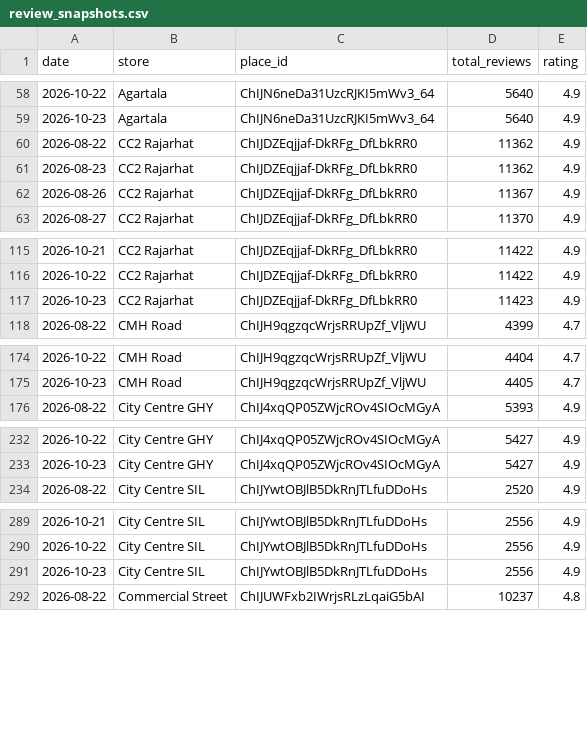
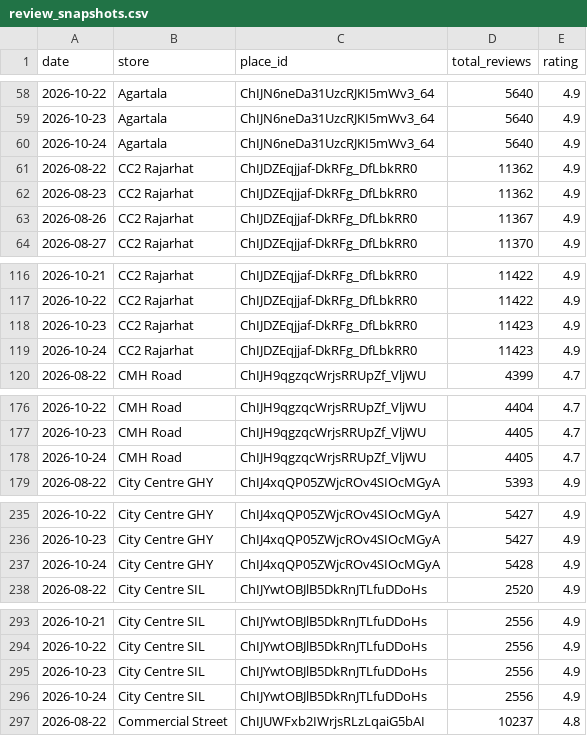
Before and after one commit to M4NAVV/peanuts-blr-dashboard, a CSV file: review_snapshots.csv, drawn as a sheet; only a part is shown, gaps mark what is left out; the diff covers the shown part only.

Commit message:
Google review counts 2026-10-24 [skip ci]

```diff
--- a/review_snapshots.csv
+++ b/review_snapshots.csv
@@ -59,2 +59,3 @@ date,store,place_id,total_reviews,rating
 2026-10-23,Agartala,ChIJN6neDa31UzcRJKI5mWv3_64,5640,4.9
+2026-10-24,Agartala,ChIJN6neDa31UzcRJKI5mWv3_64,5640,4.9
 2026-08-22,CC2 Rajarhat,ChIJDZEqjjaf-DkRFg_DfLbkRR0,11362,4.9
@@ -117,2 +118,3 @@ date,store,place_id,total_reviews,rating
 2026-10-23,CC2 Rajarhat,ChIJDZEqjjaf-DkRFg_DfLbkRR0,11423,4.9
+2026-10-24,CC2 Rajarhat,ChIJDZEqjjaf-DkRFg_DfLbkRR0,11423,4.9
 2026-08-22,CMH Road,ChIJH9qgzqcWrjsRRUpZf_VljWU,4399,4.7
@@ -175,2 +177,3 @@ date,store,place_id,total_reviews,rating
 2026-10-23,CMH Road,ChIJH9qgzqcWrjsRRUpZf_VljWU,4405,4.7
+2026-10-24,CMH Road,ChIJH9qgzqcWrjsRRUpZf_VljWU,4405,4.7
 2026-08-22,City Centre GHY,ChIJ4xqQP05ZWjcROv4SIOcMGyA,5393,4.9
@@ -233,2 +236,3 @@ date,store,place_id,total_reviews,rating
 2026-10-23,City Centre GHY,ChIJ4xqQP05ZWjcROv4SIOcMGyA,5427,4.9
+2026-10-24,City Centre GHY,ChIJ4xqQP05ZWjcROv4SIOcMGyA,5428,4.9
 2026-08-22,City Centre SIL,ChIJYwtOBJlB5DkRnJTLfuDDoHs,2520,4.9
@@ -291,2 +295,3 @@ date,store,place_id,total_reviews,rating
 2026-10-23,City Centre SIL,ChIJYwtOBJlB5DkRnJTLfuDDoHs,2556,4.9
+2026-10-24,City Centre SIL,ChIJYwtOBJlB5DkRnJTLfuDDoHs,2556,4.9
 2026-08-22,Commercial Street,ChIJUWFxb2IWrjsRLzLqaiG5bAI,10237,4.8
```
Also changed, not shown: 15 added rows elsewhere in this file.
